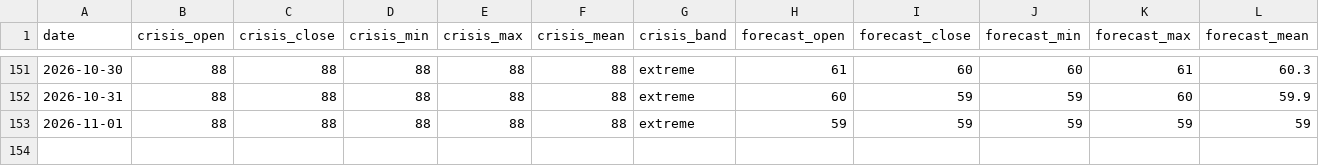
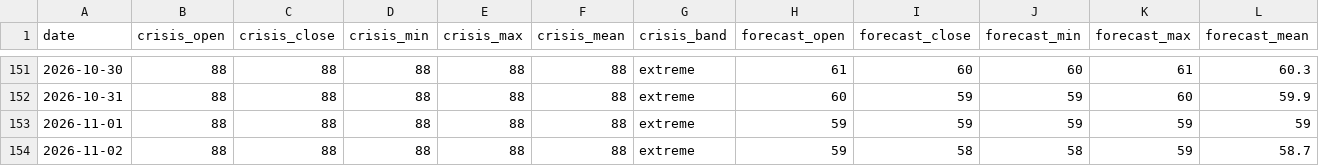
Before and after one commit to jgupton/strait-of-hormuz-data, a CSV file: data/hormuz-index-daily.csv, drawn as a sheet; only a part is shown, gaps mark what is left out; rows hold the shown columns only; the diff names each change by its address in the sheet, - before the commit and + after, or states it on an @@ line.

```diff
--- a/data/hormuz-index-daily.csv
+++ b/data/hormuz-index-daily.csv
+row 154: 2026-11-02 | 88 | 88 | 88 | 88 | 88 | extreme | 59 | 58 | 58 | 59 | 58.7
```
Also changed, not shown: data/hormuz-index.csv, data/oil.csv, 7 other files.
